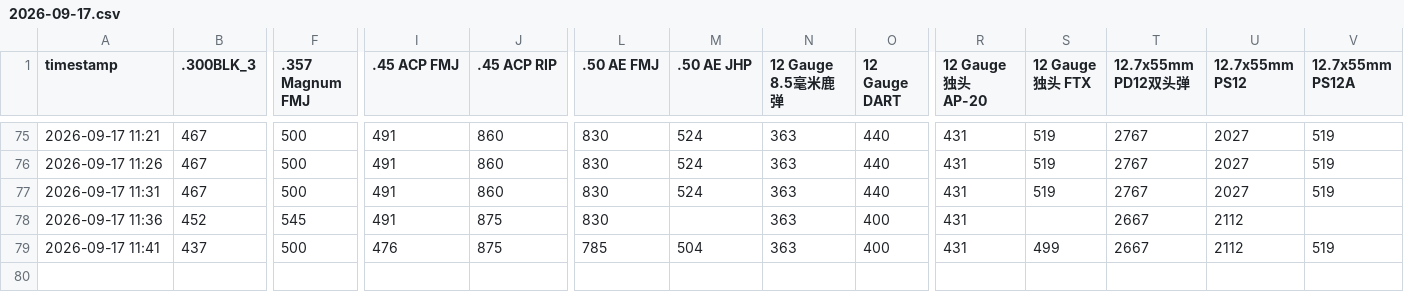
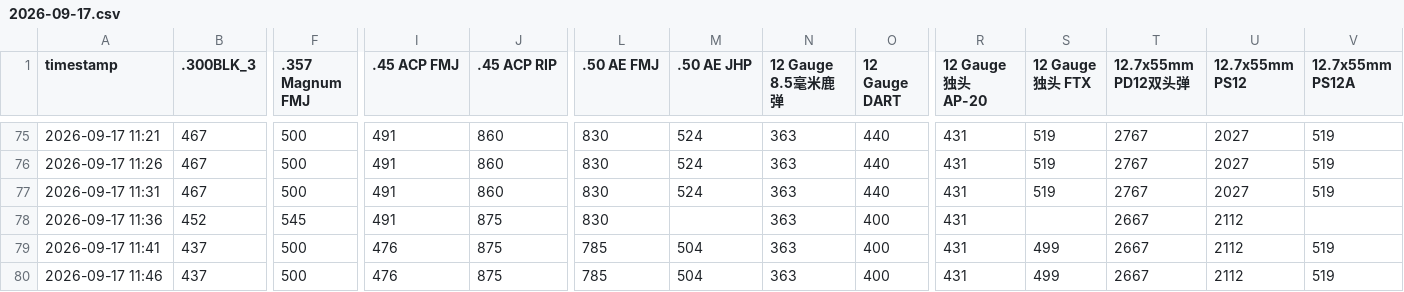
Before and after one commit to minimaxac/delta-ammo-bot, a CSV file: data/2026-09-17.csv, drawn as a sheet; only a part is shown, gaps mark what is left out; rows hold the shown columns only; the diff names each change by its address in the sheet, - before the commit and + after, or states it on an @@ line.

Commit message:
SCF collect 2026-09-17 11:46

```diff
--- a/data/2026-09-17.csv
+++ b/data/2026-09-17.csv
+row 80: 2026-09-17 11:46 | 437 | 500 | 476 | 875 | 785 | 504 | 363 | 400 | 431 | 499 | 2667 | 2112 | 519
```
